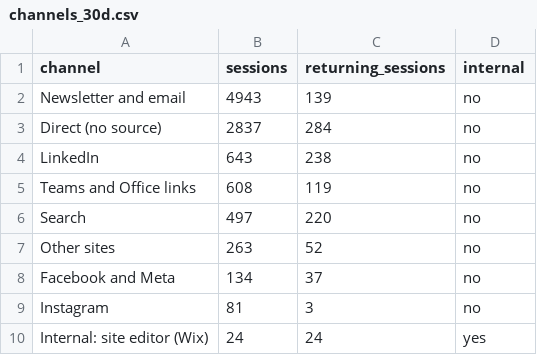
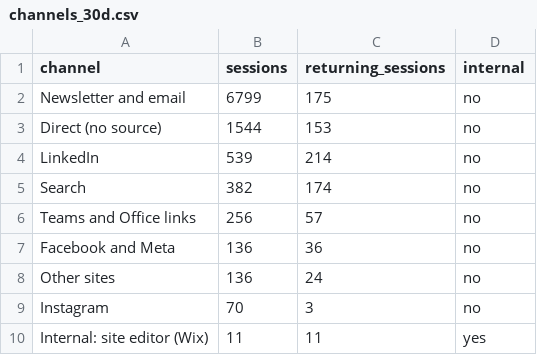
Before and after one commit to Tohomito/atm-dashboard, a CSV file: data/ga4/channels_30d.csv, drawn as a sheet.

```diff
--- a/data/ga4/channels_30d.csv
+++ b/data/ga4/channels_30d.csv
@@ -1,10 +1,10 @@
 channel,sessions,returning_sessions,internal
-Newsletter and email,4943,139,no
-Direct (no source),2837,284,no
-LinkedIn,643,238,no
-Teams and Office links,608,119,no
-Search,497,220,no
-Other sites,263,52,no
-Facebook and Meta,134,37,no
-Instagram,81,3,no
-Internal: site editor (Wix),24,24,yes
+Newsletter and email,6799,175,no
+Direct (no source),1544,153,no
+LinkedIn,539,214,no
+Search,382,174,no
+Teams and Office links,256,57,no
+Facebook and Meta,136,36,no
+Other sites,136,24,no
+Instagram,70,3,no
+Internal: site editor (Wix),11,11,yes
```
Also changed, not shown: data/ga4/events_30d.csv, data/ga4/landing_pages_30d.csv, 4 other files.
